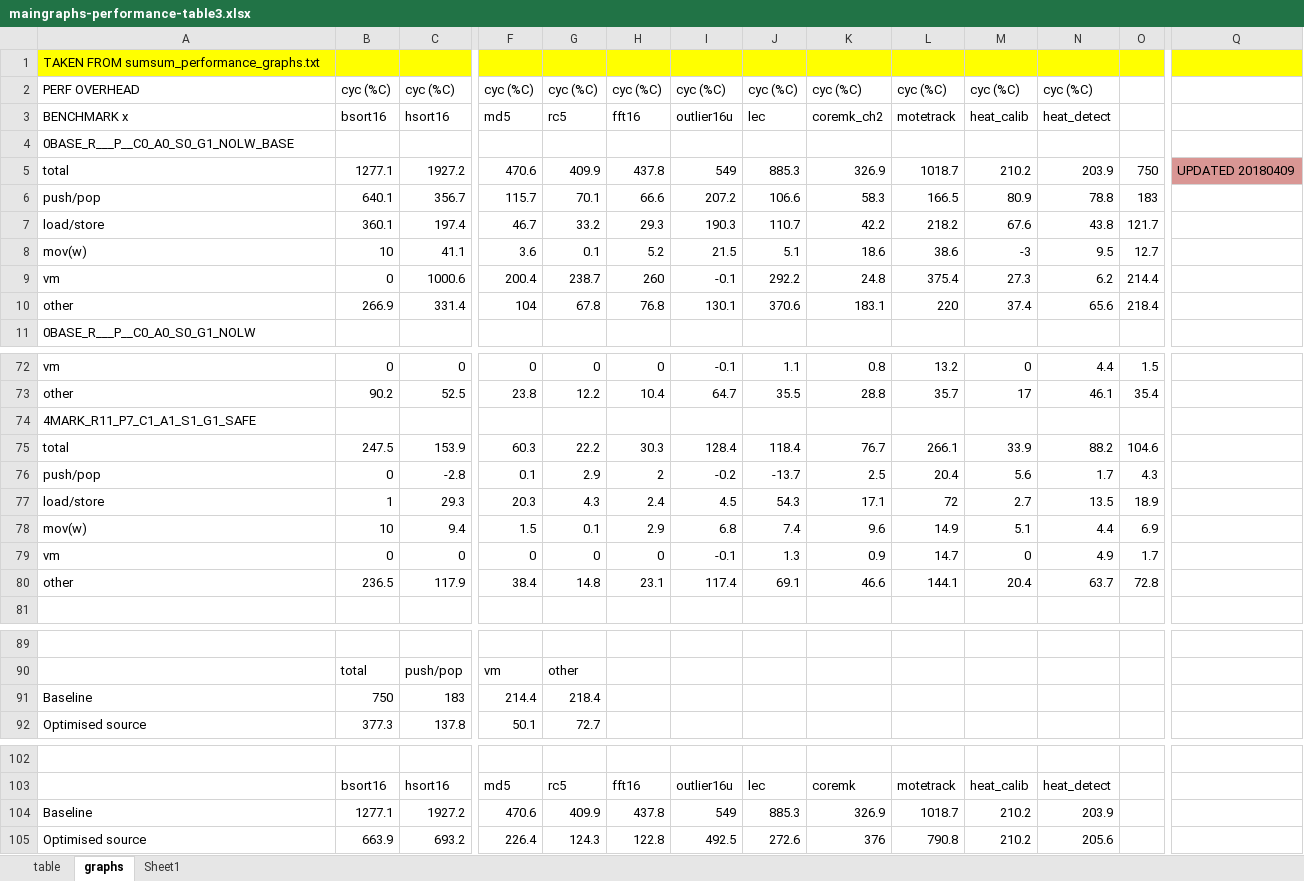
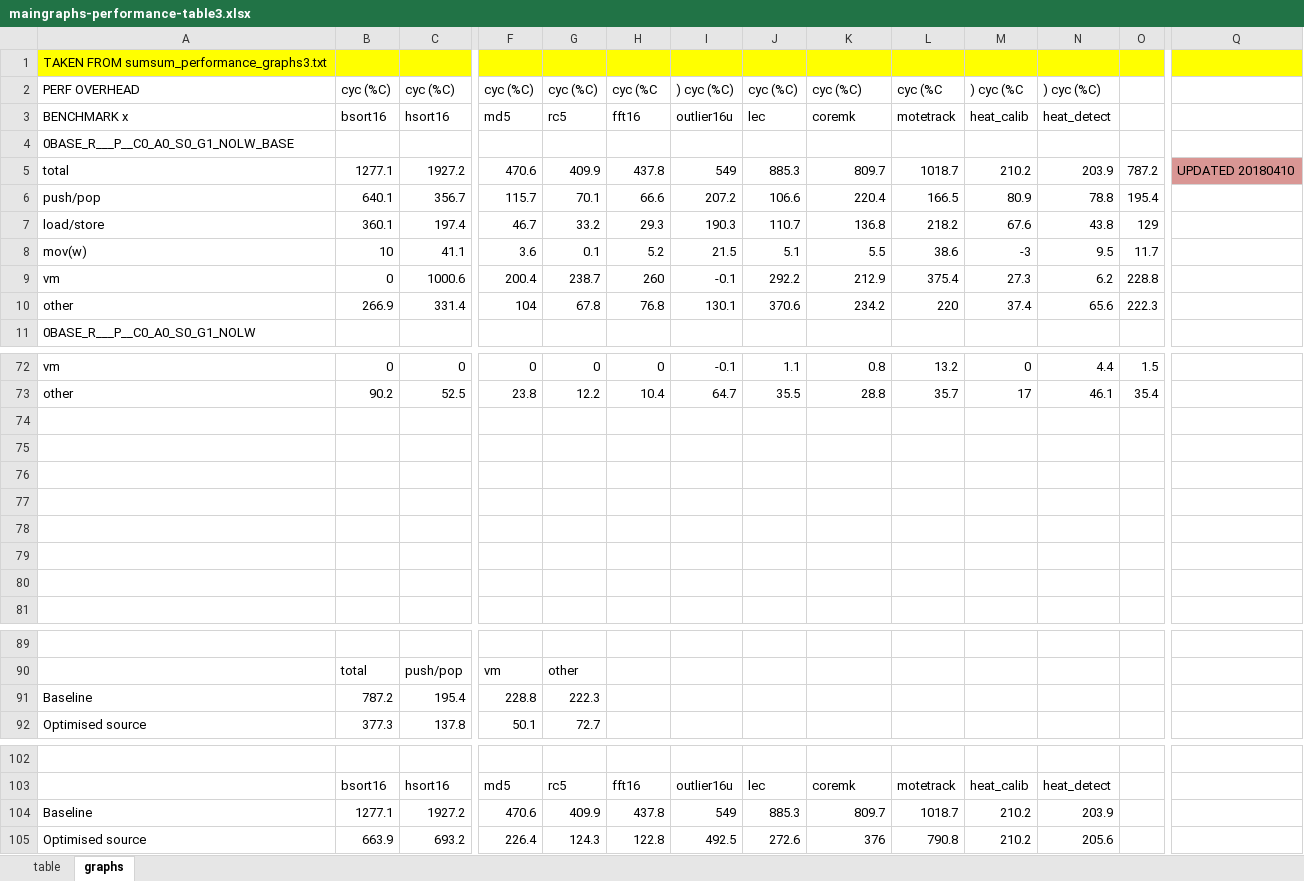
Before and after one commit to nielsreijers/phdthesis, an Excel workbook: data/maingraphs-performance-table3.xlsx, sheet graphs, drawn as a sheet; only a part is shown, gaps mark what is left out; values as stored, in another font and other column widths than the file's, no borders; removed rows and columns are numbered as before the commit, all else as after; rows hold the shown columns only; the diff names each change by its address in the sheet, - before the commit and + after, or states it on an @@ line.

Commit message:
Added graphs for option 3
3a should be the best option for the graphs, plus add unoptimised source as baseline to main tables

```diff
--- a/data/maingraphs-performance-table3.xlsx (sheet graphs)
+++ b/data/maingraphs-performance-table3.xlsx (sheet graphs)
-sheet tab: Sheet1
-A1: TAKEN FROM sumsum_performance_graphs.txt
+A1: TAKEN FROM sumsum_performance_graphs3.txt
-H2: cyc (%C)
+H2: cyc (%C
-I2: cyc (%C)
+I2: ) cyc (%C)
-L2: cyc (%C)
+L2: cyc (%C
-M2: cyc (%C)
+M2: ) cyc (%C
-N2: cyc (%C)
+N2: ) cyc (%C)
-K3: coremk_ch2
+K3: coremk
-K5: 326.9
+K5: 809.7
-O5: 750
+O5: 787.2
-Q5: UPDATED 20180409
+Q5: UPDATED 20180410
-K6: 58.3
+K6: 220.4
-O6: 183
+O6: 195.4
-K7: 42.2
+K7: 136.8
-O7: 121.7
+O7: 129
-K8: 18.6
+K8: 5.5
-O8: 12.7
+O8: 11.7
-K9: 24.8
+K9: 212.9
-O9: 214.4
+O9: 228.8
-K10: 183.1
+K10: 234.2
-O10: 218.4
+O10: 222.3
-A74: 4MARK_R11_P7_C1_A1_S1_G1_SAFE
+A74: (empty)
-row 75: total | 247.5 | 153.9 | 60.3 | 22.2 | 30.3 | 128.4 | 118.4 | 76.7 | 266.1 | 33.9 | 88.2 | 104.6
+row 75: (empty)
-row 76: push/pop | 0 | -2.8 | 0.1 | 2.9 | 2 | -0.2 | -13.7 | 2.5 | 20.4 | 5.6 | 1.7 | 4.3
+row 76: (empty)
-row 77: load/store | 1 | 29.3 | 20.3 | 4.3 | 2.4 | 4.5 | 54.3 | 17.1 | 72 | 2.7 | 13.5 | 18.9
+row 77: (empty)
-row 78: mov(w) | 10 | 9.4 | 1.5 | 0.1 | 2.9 | 6.8 | 7.4 | 9.6 | 14.9 | 5.1 | 4.4 | 6.9
+row 78: (empty)
-row 79: vm | 0 | 0 | 0 | 0 | 0 | -0.1 | 1.3 | 0.9 | 14.7 | 0 | 4.9 | 1.7
+row 79: (empty)
-row 80: other | 236.5 | 117.9 | 38.4 | 14.8 | 23.1 | 117.4 | 69.1 | 46.6 | 144.1 | 20.4 | 63.7 | 72.8
+row 80: (empty)
-row 91: Baseline | 750 | 183 | 214.4 | 218.4
+row 91: Baseline | 787.2 | 195.4 | 228.8 | 222.3
-K104: 326.9
+K104: 809.7
```
Also changed, not shown: sheet table, data/maingraphs-code-size-table2.xlsx, 38 other files.
